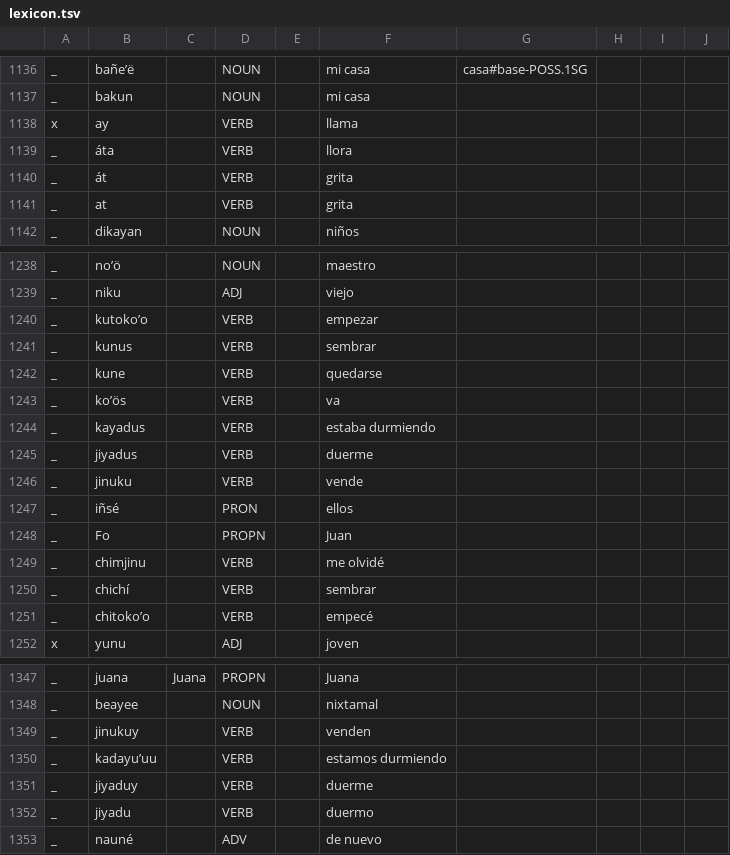
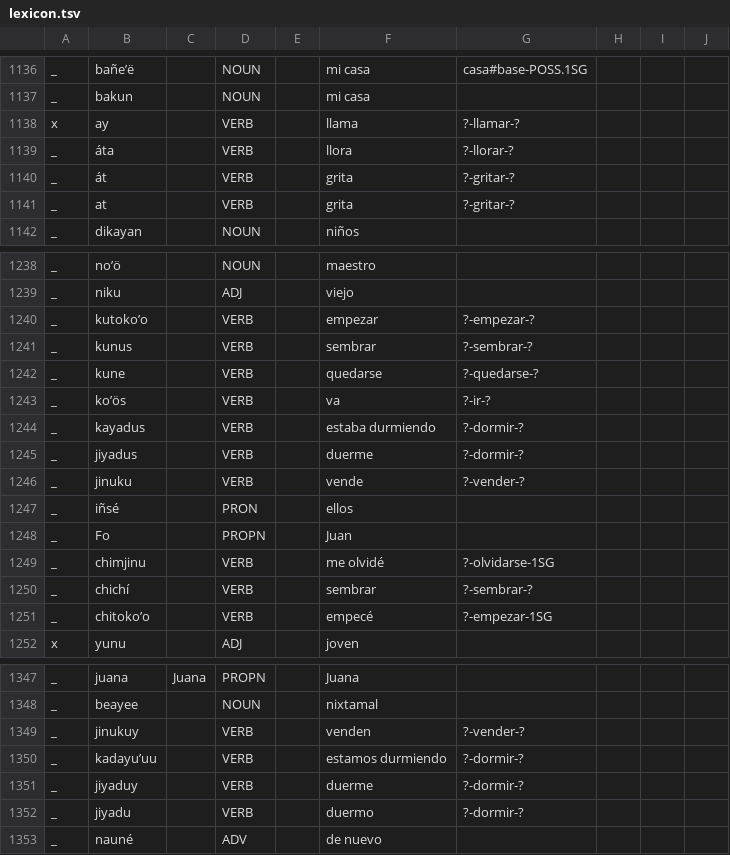
Before and after one commit to apertium/apertium-cux, a TSV file: corpora/tagger/lexicon.tsv, drawn as a sheet; only a part is shown, gaps mark what is left out; the diff covers the shown part only.

Commit message:
remove lexicon from texts dir

```diff
--- a/corpora/tagger/lexicon.tsv
+++ b/corpora/tagger/lexicon.tsv
@@ -1137,6 +1137,6 @@ _	bañeʼë		NOUN		mi casa	casa#base-POSS.1SG
 _	bakun		NOUN		mi casa				
-x	ay		VERB		llama				
-_	áta		VERB		llora				
-_	át		VERB		grita				
-_	at		VERB		grita				
+x	ay		VERB		llama	?-llamar-?			
+_	áta		VERB		llora	?-llorar-?			
+_	át		VERB		grita	?-gritar-?			
+_	at		VERB		grita	?-gritar-?			
 _	dikayan		NOUN		niños				
@@ -1239,14 +1239,14 @@ _	noʼö		NOUN		maestro
 _	niku		ADJ		viejo				
-_	kutokoʼo		VERB		empezar				
-_	kunus		VERB		sembrar				
-_	kune		VERB		quedarse				
-_	koʼös		VERB		va				
-_	kayadus		VERB		estaba durmiendo				
-_	jiyadus		VERB		duerme				
-_	jinuku		VERB		vende				
+_	kutokoʼo		VERB		empezar	?-empezar-?			
+_	kunus		VERB		sembrar	?-sembrar-?			
+_	kune		VERB		quedarse	?-quedarse-?			
+_	koʼös		VERB		va	?-ir-?			
+_	kayadus		VERB		estaba durmiendo	?-dormir-?			
+_	jiyadus		VERB		duerme	?-dormir-?			
+_	jinuku		VERB		vende	?-vender-?			
 _	iñsé		PRON		ellos				
 _	Fo		PROPN		Juan				
-_	chimjinu		VERB		me olvidé				
-_	chichí		VERB		sembrar				
-_	chitokoʼo		VERB		empecé				
+_	chimjinu		VERB		me olvidé	?-olvidarse-1SG			
+_	chichí		VERB		sembrar	?-sembrar-?			
+_	chitokoʼo		VERB		empecé	?-empezar-1SG			
 x	yunu		ADJ		joven				
@@ -1348,6 +1348,6 @@ _	juana	Juana	PROPN		Juana
 _	beayee		NOUN		nixtamal				
-_	jinukuy		VERB		venden				
-_	kadayuʼuu		VERB		estamos durmiendo				
-_	jiyaduy		VERB		duerme				
-_	jiyadu		VERB		duermo				
+_	jinukuy		VERB		venden	?-vender-?			
+_	kadayuʼuu		VERB		estamos durmiendo	?-dormir-?			
+_	jiyaduy		VERB		duerme	?-dormir-?			
+_	jiyadu		VERB		duermo	?-dormir-?			
 _	nauné		ADV		de nuevo				
```
Also changed, not shown: 55 edited cells elsewhere in this file, 2 other files.
